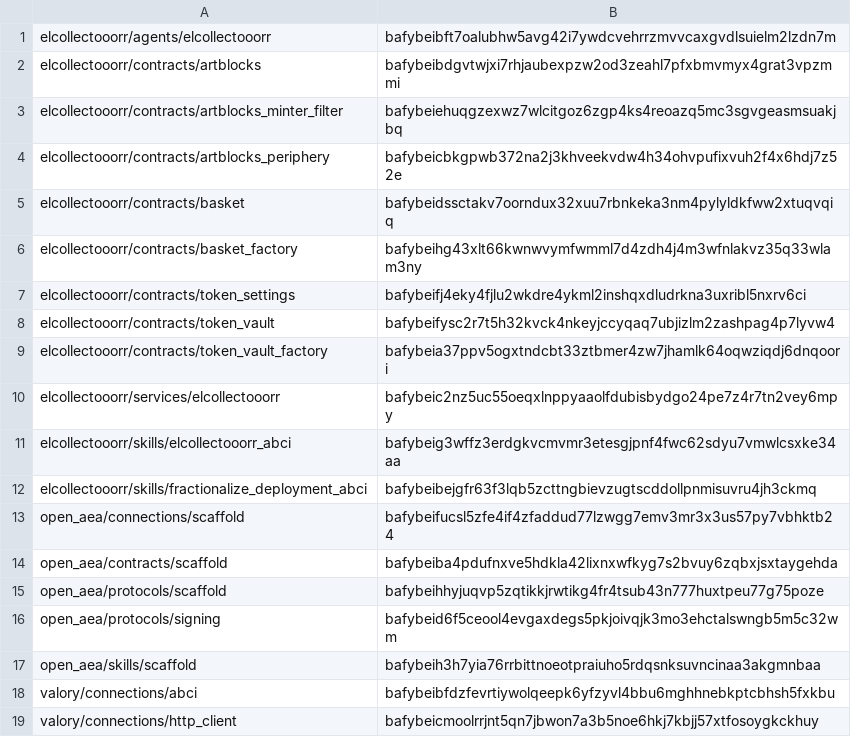
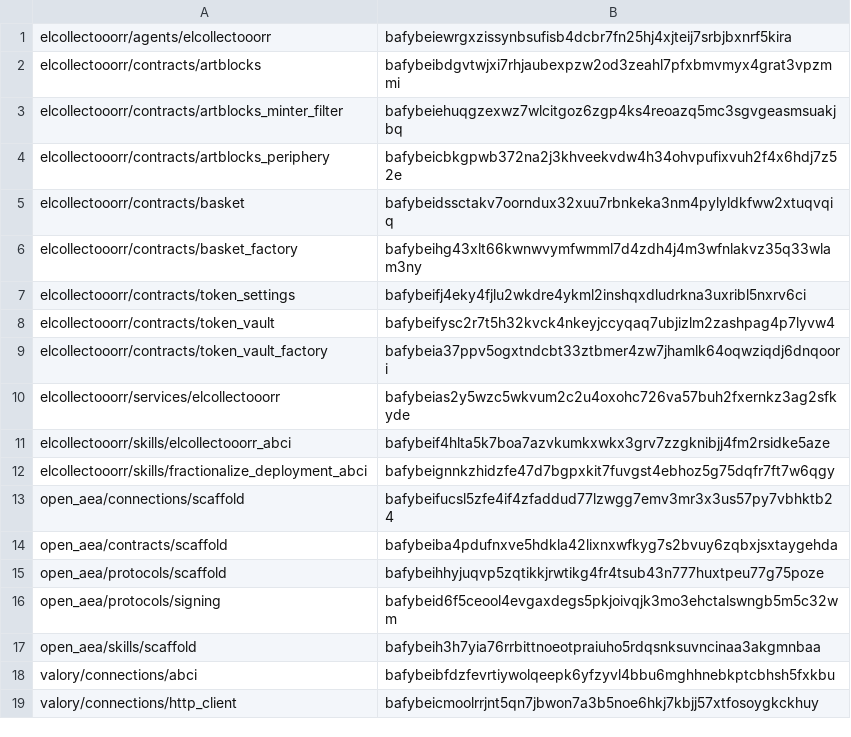
Before and after one commit to valory-xyz/agent-academy-1, a CSV file: packages/hashes.csv, drawn as a sheet; only a part is shown.

```diff
--- a/packages/hashes.csv
+++ b/packages/hashes.csv
@@ -1,2 +1,2 @@
-elcollectooorr/agents/elcollectooorr,bafybeibft7oalubhw5avg42i7ywdcvehrrzmvvcaxgvdlsuielm2lzdn7m
+elcollectooorr/agents/elcollectooorr,bafybeiewrgxzissynbsufisb4dcbr7fn25hj4xjteij7srbjbxnrf5kira
 elcollectooorr/contracts/artblocks,bafybeibdgvtwjxi7rhjaubexpzw2od3zeahl7pfxbmvmyx4grat3vpzmmi
@@ -9,5 +9,5 @@ elcollectooorr/contracts/token_vault,bafybeifysc2r7t5h32kvck4nkeyjccyqaq7ubjizlm
 elcollectooorr/contracts/token_vault_factory,bafybeia37ppv5ogxtndcbt33ztbmer4zw7jhamlk64oqwziqdj6dnqoori
-elcollectooorr/services/elcollectooorr,bafybeic2nz5uc55oeqxlnppyaaolfdubisbydgo24pe7z4r7tn2vey6mpy
-elcollectooorr/skills/elcollectooorr_abci,bafybeig3wffz3erdgkvcmvmr3etesgjpnf4fwc62sdyu7vmwlcsxke34aa
-elcollectooorr/skills/fractionalize_deployment_abci,bafybeibejgfr63f3lqb5zcttngbievzugtscddollpnmisuvru4jh3ckmq
+elcollectooorr/services/elcollectooorr,bafybeias2y5wzc5wkvum2c2u4oxohc726va57buh2fxernkz3ag2sfkyde
+elcollectooorr/skills/elcollectooorr_abci,bafybeif4hlta5k7boa7azvkumkxwkx3grv7zzgknibjj4fm2rsidke5aze
+elcollectooorr/skills/fractionalize_deployment_abci,bafybeignnkzhidzfe47d7bgpxkit7fuvgst4ebhoz5g75dqfr7ft7w6qgy
 open_aea/connections/scaffold,bafybeifucsl5zfe4if4zfaddud77lzwgg7emv3mr3x3us57py7vbhktb24
```
Also changed, not shown: 6 other files.
